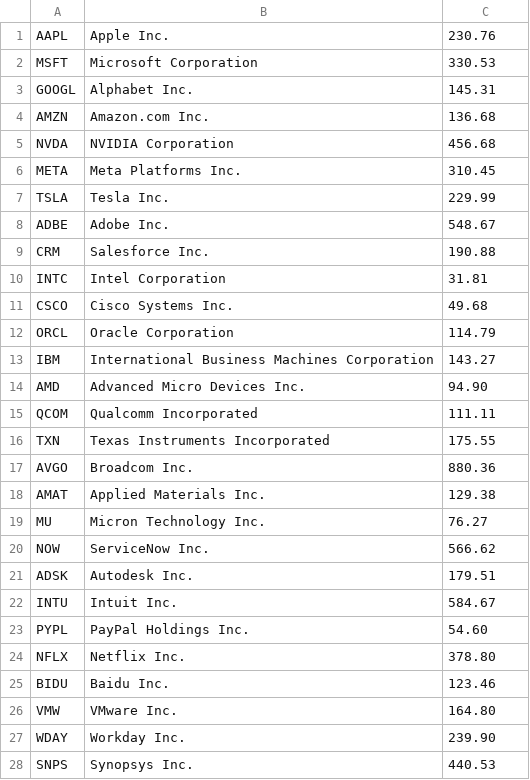
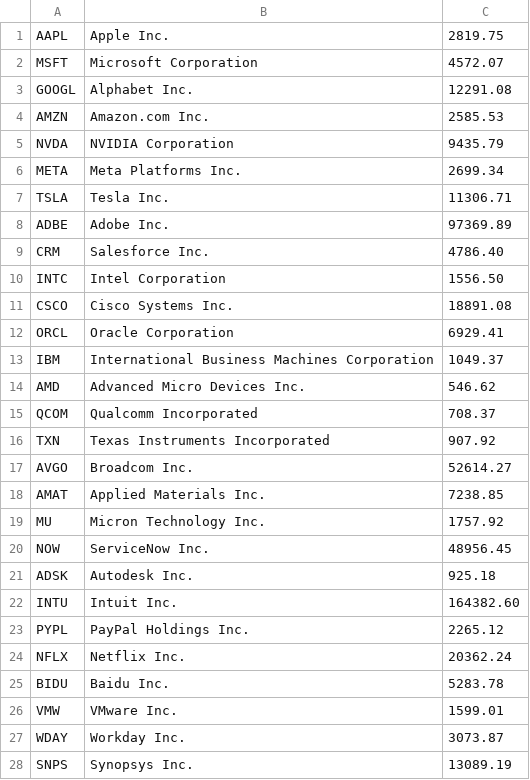
Before and after one commit to Abdullah-BS/Stock-Market-Simulator-EE364, a CSV file: stocks.csv, drawn as a sheet; only a part is shown; the diff covers the shown part only.

```diff
--- a/stocks.csv
+++ b/stocks.csv
@@ -1,28 +1,28 @@
-AAPL,Apple Inc.,230.76
-MSFT,Microsoft Corporation,330.53
-GOOGL,Alphabet Inc.,145.31
-AMZN,Amazon.com Inc.,136.68
-NVDA,NVIDIA Corporation,456.68
-META,Meta Platforms Inc.,310.45
-TSLA,Tesla Inc.,229.99
-ADBE,Adobe Inc.,548.67
-CRM,Salesforce Inc.,190.88
-INTC,Intel Corporation,31.81
-CSCO,Cisco Systems Inc.,49.68
-ORCL,Oracle Corporation,114.79
-IBM,International Business Machines Corporation,143.27
-AMD,Advanced Micro Devices Inc.,94.90
-QCOM,Qualcomm Incorporated,111.11
-TXN,Texas Instruments Incorporated,175.55
-AVGO,Broadcom Inc.,880.36
-AMAT,Applied Materials Inc.,129.38
-MU,Micron Technology Inc.,76.27
-NOW,ServiceNow Inc.,566.62
-ADSK,Autodesk Inc.,179.51
-INTU,Intuit Inc.,584.67
-PYPL,PayPal Holdings Inc.,54.60
-NFLX,Netflix Inc.,378.80
-BIDU,Baidu Inc.,123.46
-VMW,VMware Inc.,164.80
-WDAY,Workday Inc.,239.90
-SNPS,Synopsys Inc.,440.53
+AAPL,Apple Inc.,2819.75
+MSFT,Microsoft Corporation,4572.07
+GOOGL,Alphabet Inc.,12291.08
+AMZN,Amazon.com Inc.,2585.53
+NVDA,NVIDIA Corporation,9435.79
+META,Meta Platforms Inc.,2699.34
+TSLA,Tesla Inc.,11306.71
+ADBE,Adobe Inc.,97369.89
+CRM,Salesforce Inc.,4786.40
+INTC,Intel Corporation,1556.50
+CSCO,Cisco Systems Inc.,18891.08
+ORCL,Oracle Corporation,6929.41
+IBM,International Business Machines Corporation,1049.37
+AMD,Advanced Micro Devices Inc.,546.62
+QCOM,Qualcomm Incorporated,708.37
+TXN,Texas Instruments Incorporated,907.92
+AVGO,Broadcom Inc.,52614.27
+AMAT,Applied Materials Inc.,7238.85
+MU,Micron Technology Inc.,1757.92
+NOW,ServiceNow Inc.,48956.45
+ADSK,Autodesk Inc.,925.18
+INTU,Intuit Inc.,164382.60
+PYPL,PayPal Holdings Inc.,2265.12
+NFLX,Netflix Inc.,20362.24
+BIDU,Baidu Inc.,5283.78
+VMW,VMware Inc.,1599.01
+WDAY,Workday Inc.,3073.87
+SNPS,Synopsys Inc.,13089.19
```
Also changed, not shown: 72 edited cells elsewhere in this file, out/production/Stock-Market-Simulator-EE364/stocks.csv, 15 other files.
